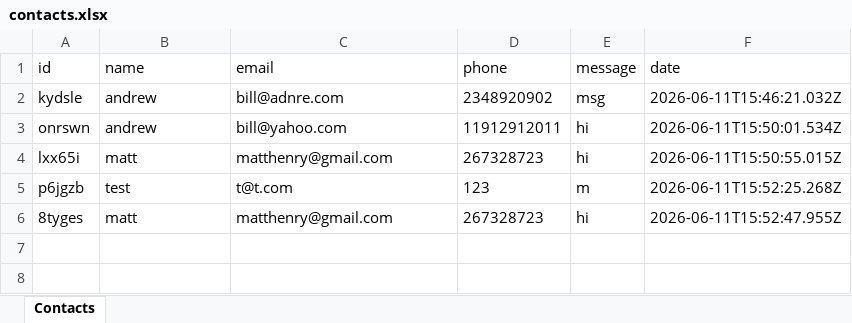
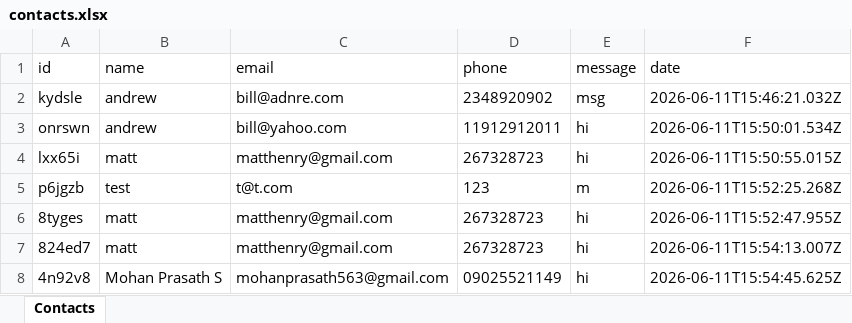
Before and after one commit to MohanPrasathSece/Aurore-Capital, an Excel workbook: data/contacts.xlsx, sheet Contacts, drawn as a sheet; values as stored, in another font and other column widths than the file's, no borders; the diff names each change by its address in the sheet, - before the commit and + after, or states it on an @@ line.

```diff
--- a/data/contacts.xlsx (sheet Contacts)
+++ b/data/contacts.xlsx (sheet Contacts)
+row 7: 824ed7 | matt | matthenry@gmail.com | 267328723 | hi | 2026-06-11T15:54:13.007Z
+row 8: 4n92v8 | Mohan Prasath S | mohanprasath563@gmail.com | 09025521149 | hi | 2026-06-11T15:54:45.625Z
```
Also changed, not shown: 2 other files.
